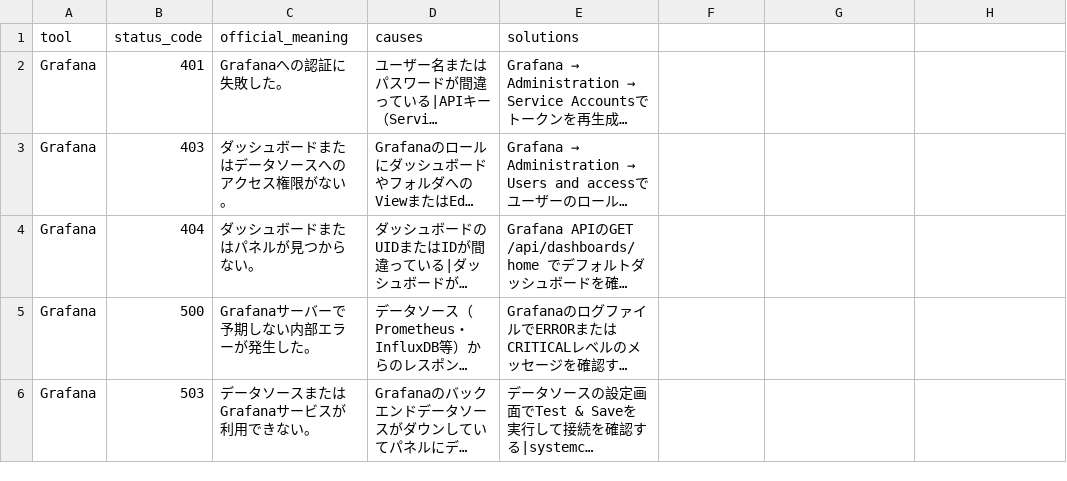
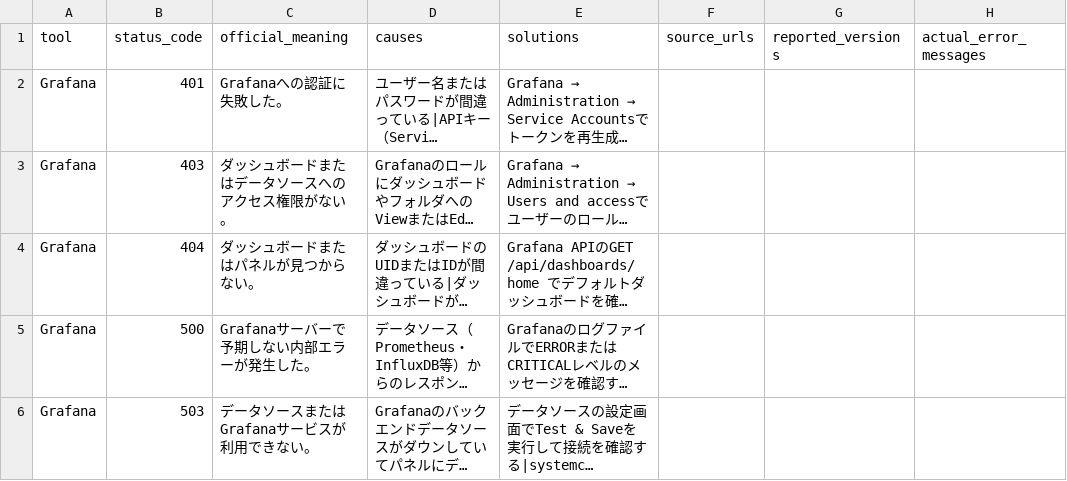
Before and after one commit to ko-508/errorlog, a CSV file: scripts/queue.csv, drawn as a sheet; only a part is shown; long unchanged cells end in …; the diff names each change by its address in the sheet, - before the commit and + after, or states it on an @@ line.

Commit message:
feat: Direction B - queue に実報告データフィールドを追加し記事生成に反映

```diff
--- a/scripts/queue.csv
+++ b/scripts/queue.csv
-F1: (empty)
+F1: source_urls
-G1: (empty)
+G1: reported_versions
-H1: (empty)
+H1: actual_error_messages
```
Also changed, not shown: 2 other files.
